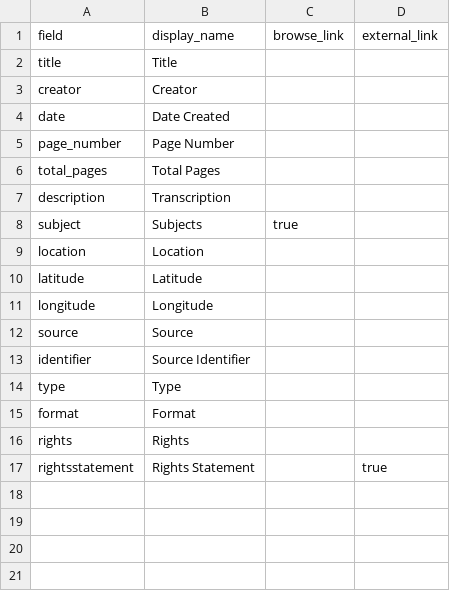
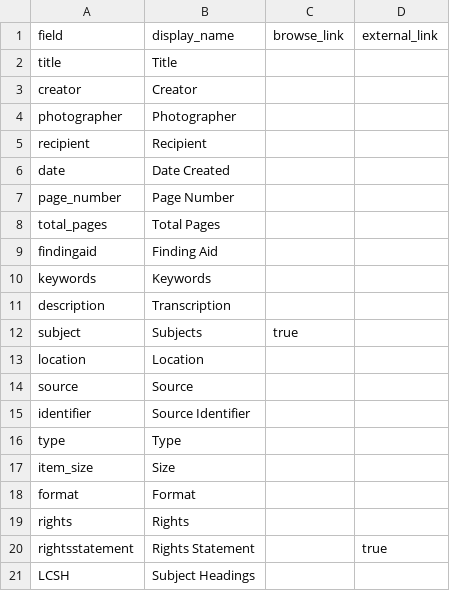
Before and after one commit to pagesutton27/Halvorson_Letters_, a CSV file: _data/config-metadata.csv, drawn as a sheet.

Commit message:
Update config-metadata.csv

```diff
--- a/_data/config-metadata.csv
+++ b/_data/config-metadata.csv
@@ -3,2 +3,4 @@ title,Title,
 creator,Creator,
+photographer,Photographer,
+recipient,Recipient,
 date,Date Created,
@@ -6,2 +8,4 @@ page_number,Page Number,
 total_pages,Total Pages,
+findingaid,Finding Aid,
+keywords,Keywords,
 description,Transcription,
@@ -9,4 +13,2 @@ subject,Subjects,true
 location,Location
-latitude,Latitude
-longitude,Longitude
 source,Source
@@ -14,2 +16,3 @@ identifier,Source Identifier,,
 type,Type,
+item_size,Size,
 format,Format,
@@ -17 +20,2 @@ rights,Rights,
 rightsstatement,Rights Statement,,true
+LCSH,Subject Headings
```
